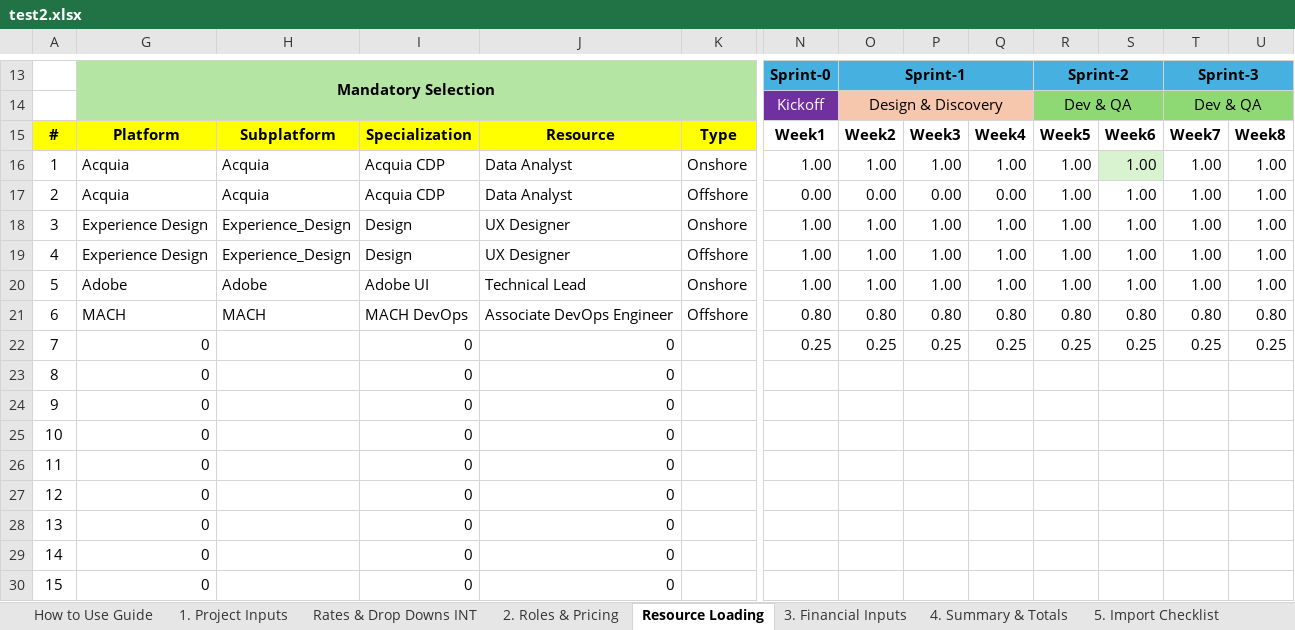
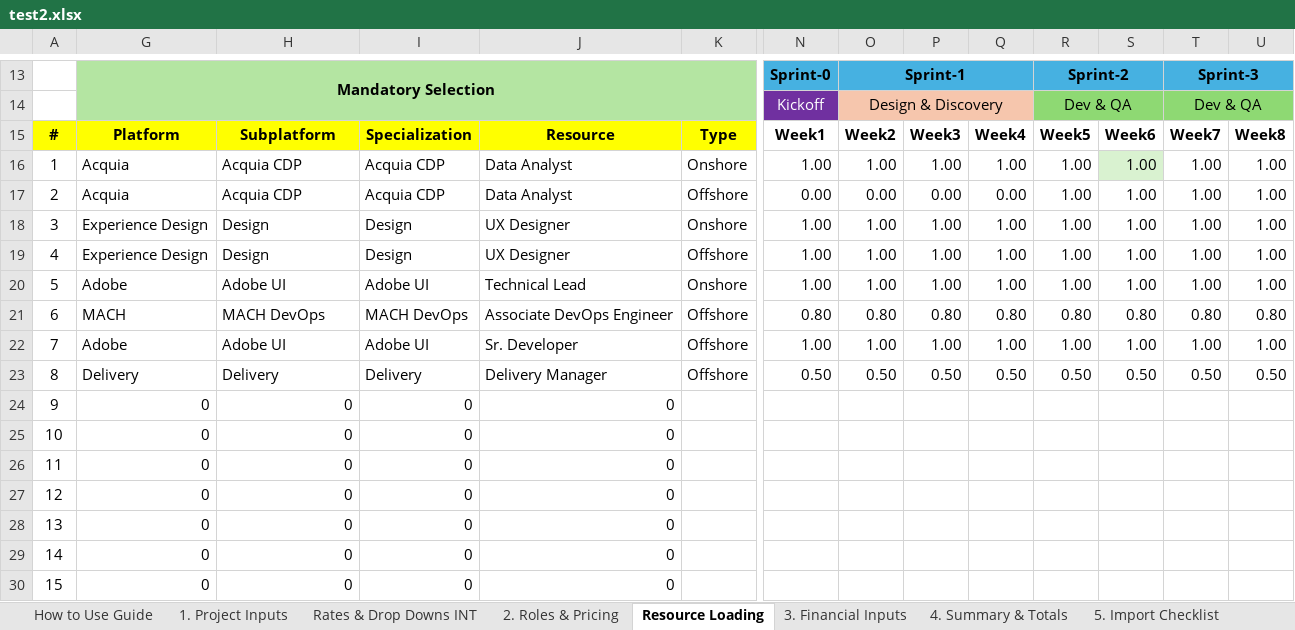
Before and after one commit to darvi-sunny/Test-Download, an Excel workbook: test2.xlsx, sheet Resource Loading, drawn as a sheet; only a part is shown, gaps mark what is left out; values as stored, in another font and other column widths than the file's, no borders; charts and pictures and conditional formats not drawn; removed rows and columns are numbered as before the commit, all else as after; rows hold the shown columns only; the diff covers the shown part only; the diff names each change by its address in the sheet, - before the commit and + after, or states it on an @@ line.

```diff
--- a/test2.xlsx (sheet Resource Loading)
+++ b/test2.xlsx (sheet Resource Loading)
-H16:H17: Acquia
+H16:H17: Acquia CDP
-H18:H19: Experience_Design
+H18:H19: Design
-H20: Adobe
+H20: Adobe UI
-H21: MACH
+H21: MACH DevOps
-row 22: 7 | 0 |  | 0 | 0 |  | 0.25 | 0.25 | 0.25 | 0.25 | 0.25 | 0.25 | 0.25 | 0.25
-row 23: 8 | 0 |  | 0 | 0
+row 22: 7 | Adobe | Adobe UI | Adobe UI | Sr. Developer | Offshore | 1.00 | 1.00 | 1.00 | 1.00 | 1.00 | 1.00 | 1.00 | 1.00
+row 23: 8 | Delivery | Delivery | Delivery | Delivery Manager | Offshore | 0.50 | 0.50 | 0.50 | 0.50 | 0.50 | 0.50 | 0.50 | 0.50
-H24:H30: (empty)
+H24:H30: 0
```
Also changed, not shown: 4 added rows, 4 removed rows, 45 edited cells and cell formats elsewhere in this sheet, sheet 2. Roles & Pricing, sheet 3. Financial Inputs, sheet 4. Summary & Totals, sheet 6. Commercial Review, sheet 1. Project Inputs, hidden cells.
